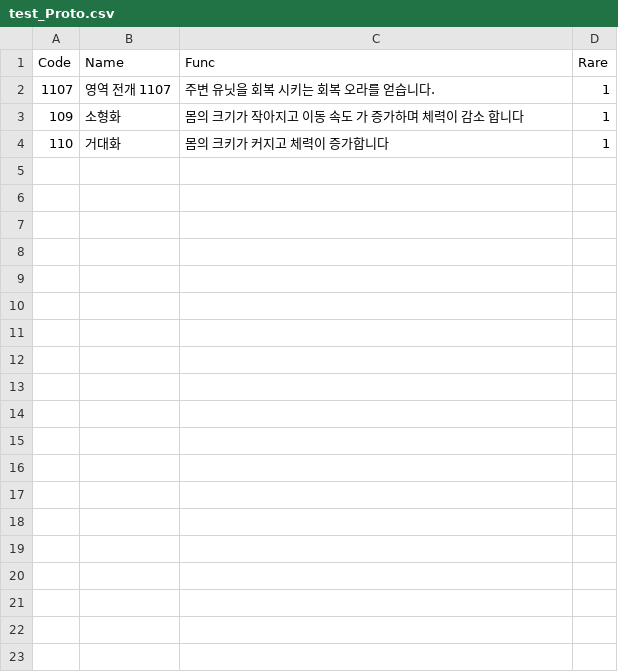
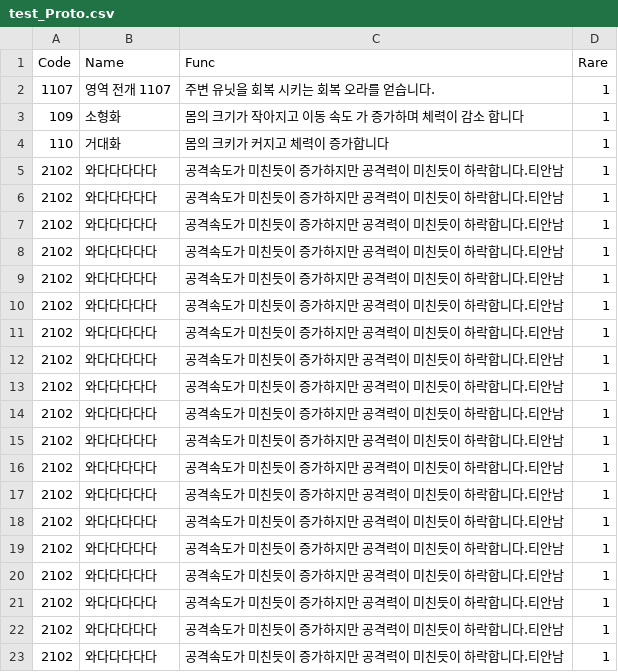
Before and after one commit to sejin0000/NP-14, a CSV file: Assets/Resources/CSVReader/test_Proto.csv, drawn as a sheet.

Commit message:
오다다다ㅏ다다다다ㅏ다다다ㅏㄷ

```diff
--- a/Assets/Resources/CSVReader/test_Proto.csv
+++ b/Assets/Resources/CSVReader/test_Proto.csv
@@ -4 +4,20 @@ Code,Name,Func,Rare
 110,거대화,몸의 크키가 커지고 체력이 증가합니다,1
+2102,와다다다다다,공격속도가 미친듯이 증가하지만 공격력이 미친듯이 하락합니다.티안남,1
+2102,와다다다다다,공격속도가 미친듯이 증가하지만 공격력이 미친듯이 하락합니다.티안남,1
+2102,와다다다다다,공격속도가 미친듯이 증가하지만 공격력이 미친듯이 하락합니다.티안남,1
+2102,와다다다다다,공격속도가 미친듯이 증가하지만 공격력이 미친듯이 하락합니다.티안남,1
+2102,와다다다다다,공격속도가 미친듯이 증가하지만 공격력이 미친듯이 하락합니다.티안남,1
+2102,와다다다다다,공격속도가 미친듯이 증가하지만 공격력이 미친듯이 하락합니다.티안남,1
+2102,와다다다다다,공격속도가 미친듯이 증가하지만 공격력이 미친듯이 하락합니다.티안남,1
+2102,와다다다다다,공격속도가 미친듯이 증가하지만 공격력이 미친듯이 하락합니다.티안남,1
+2102,와다다다다다,공격속도가 미친듯이 증가하지만 공격력이 미친듯이 하락합니다.티안남,1
+2102,와다다다다다,공격속도가 미친듯이 증가하지만 공격력이 미친듯이 하락합니다.티안남,1
+2102,와다다다다다,공격속도가 미친듯이 증가하지만 공격력이 미친듯이 하락합니다.티안남,1
+2102,와다다다다다,공격속도가 미친듯이 증가하지만 공격력이 미친듯이 하락합니다.티안남,1
+2102,와다다다다다,공격속도가 미친듯이 증가하지만 공격력이 미친듯이 하락합니다.티안남,1
+2102,와다다다다다,공격속도가 미친듯이 증가하지만 공격력이 미친듯이 하락합니다.티안남,1
+2102,와다다다다다,공격속도가 미친듯이 증가하지만 공격력이 미친듯이 하락합니다.티안남,1
+2102,와다다다다다,공격속도가 미친듯이 증가하지만 공격력이 미친듯이 하락합니다.티안남,1
+2102,와다다다다다,공격속도가 미친듯이 증가하지만 공격력이 미친듯이 하락합니다.티안남,1
+2102,와다다다다다,공격속도가 미친듯이 증가하지만 공격력이 미친듯이 하락합니다.티안남,1
+2102,와다다다다다,공격속도가 미친듯이 증가하지만 공격력이 미친듯이 하락합니다.티안남,1
```
